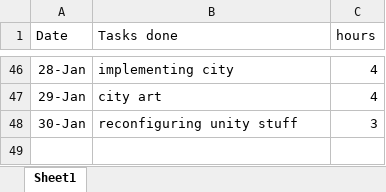
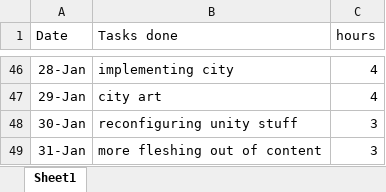
Before and after one commit to chlorine7oxide/pilus, an Excel workbook: log.xlsx, sheet Sheet1, drawn as a sheet; only a part is shown, gaps mark what is left out; values as stored, in another font and other column widths than the file's, no borders; the diff names each change by its address in the sheet, - before the commit and + after, or states it on an @@ line.

```diff
--- a/log.xlsx (sheet Sheet1)
+++ b/log.xlsx (sheet Sheet1)
+row 49: 31-Jan | more fleshing out of content | 3
```
Also changed, not shown: 34 other files.
